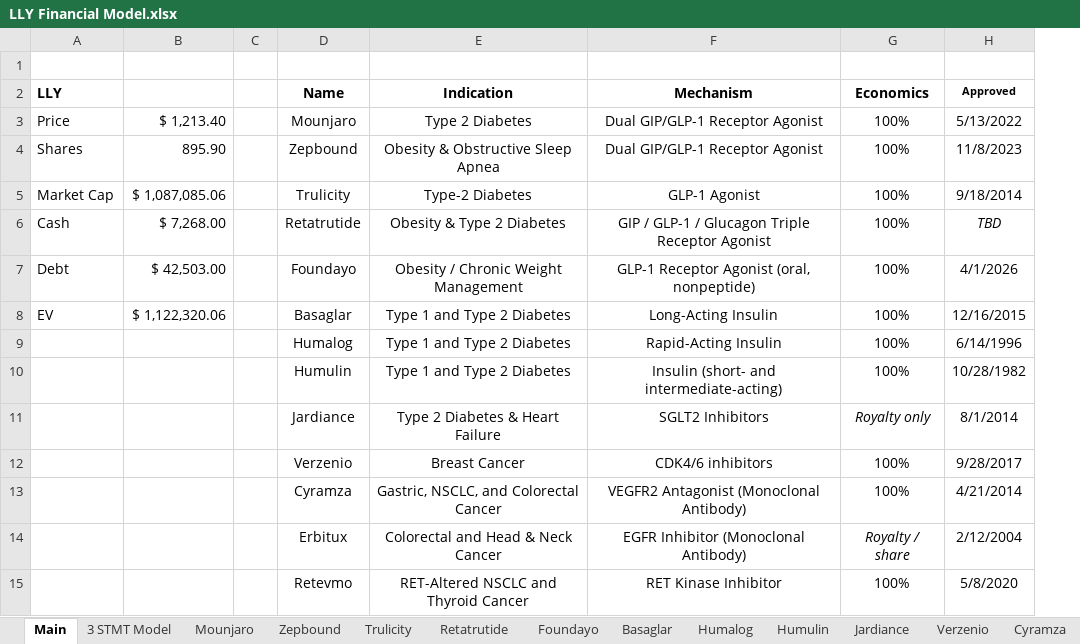
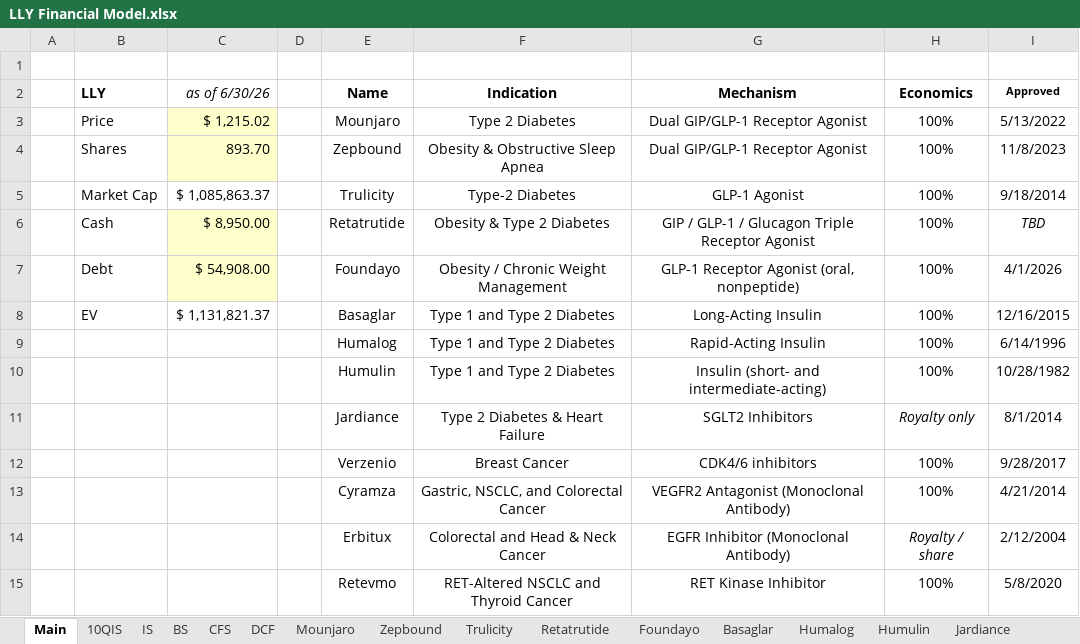
Before and after one commit to samuelheier/Analysis, an Excel workbook: LLY Financial Model.xlsx, sheet Main, drawn as a sheet; only a part is shown; values as stored, in another font and other column widths than the file's, no borders; removed rows and columns are numbered as before the commit, all else as after; the diff names each change by its address in the sheet, - before the commit and + after, or states it on an @@ line.

```diff
--- a/LLY Financial Model.xlsx (sheet Main)
+++ b/LLY Financial Model.xlsx (sheet Main)
-sheet tab: 3 STMT Model
+sheet tab: 10QIS
+sheet tab: IS
+sheet tab: BS
+sheet tab: CFS
+sheet tab: DCF
+column A, empty
-column B, rows 3-8: $ 1,213.40 | 895.90 | $ 1,087,085.06 | $ 7,268.00 | $ 42,503.00 | $ 1,122,320.06
+column C (as of 6/30/26), rows 3-8: $ 1,215.02 | 893.70 | $ 1,085,863.37 | $ 8,950.00 | $ 54,908.00 | $ 1,131,821.37
```
Also changed, not shown: sheet 10QIS, hidden cells.
